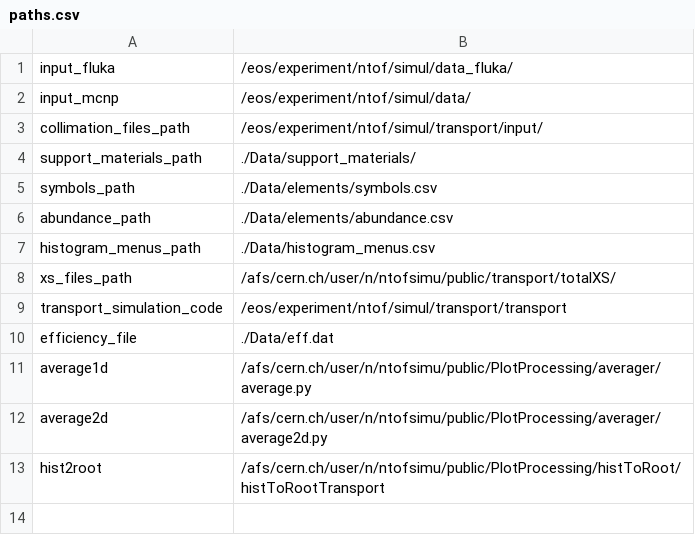
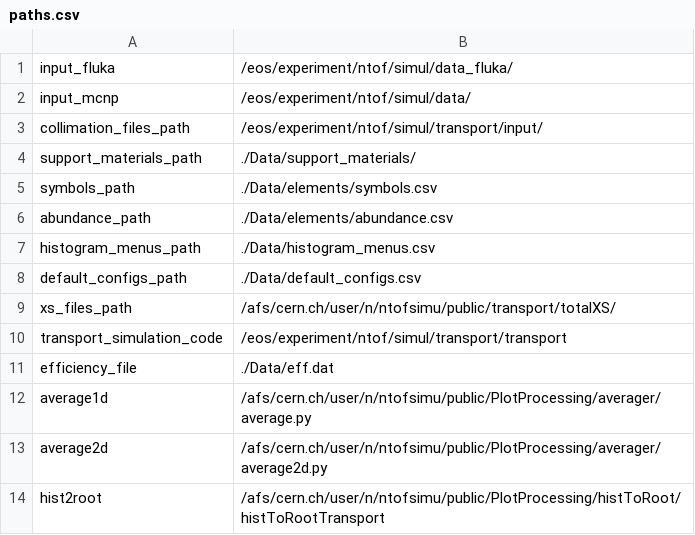
Before and after one commit to cernrejwan/transport_gui, a CSV file: Data/paths.csv, drawn as a sheet; the diff names each change by its address in the sheet, - before the commit and + after, or states it on an @@ line.

Commit message:
it's paths all the way down...

```diff
--- a/Data/paths.csv
+++ b/Data/paths.csv
+row 8: default_configs_path | ./Data/default_configs.csv
```
Also changed, not shown: 2 other files.
